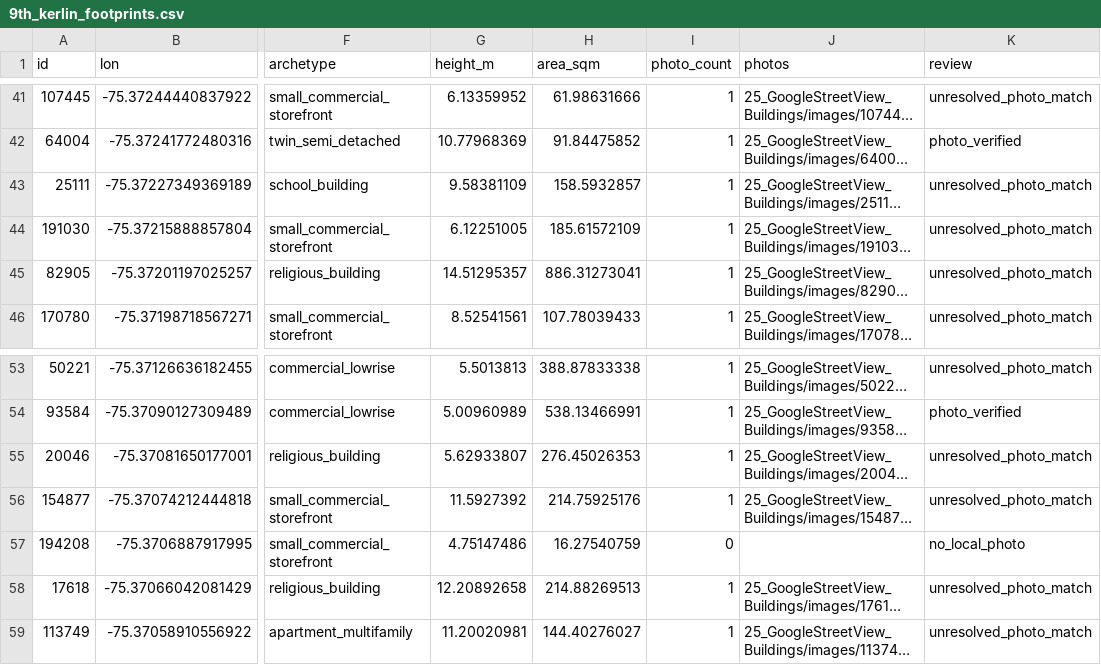
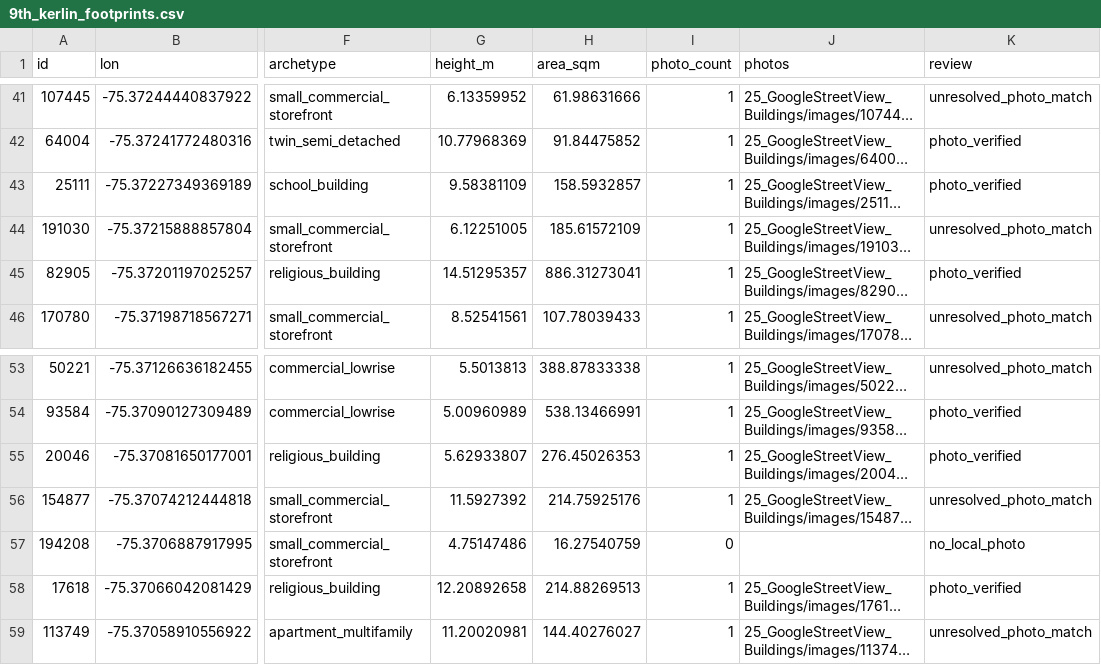
Before and after one commit to freeski070605/chesterworldroblox, a CSV file: docs/9th_kerlin_footprints.csv, drawn as a sheet; only a part is shown, gaps mark what is left out; long unchanged cells end in …; the diff names each change by its address in the sheet, - before the commit and + after, or states it on an @@ line.

Commit message:
Add photo-matched institutional fronts in 9th Street district

```diff
--- a/docs/9th_kerlin_footprints.csv
+++ b/docs/9th_kerlin_footprints.csv
-K43 (review): unresolved_photo_match
+K43 (review): photo_verified
-K45 (review): unresolved_photo_match
+K45 (review): photo_verified
-K55 (review): unresolved_photo_match
+K55 (review): photo_verified
-K58 (review): unresolved_photo_match
+K58 (review): photo_verified
```
Also changed, not shown: 3 other files.
